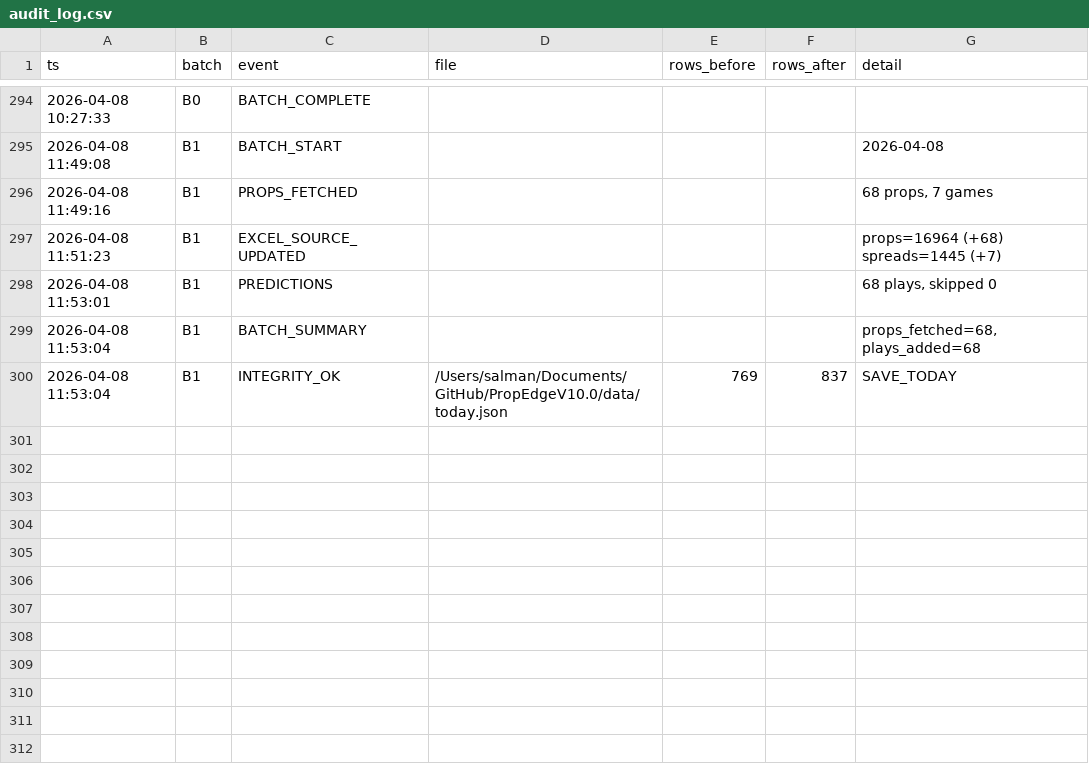
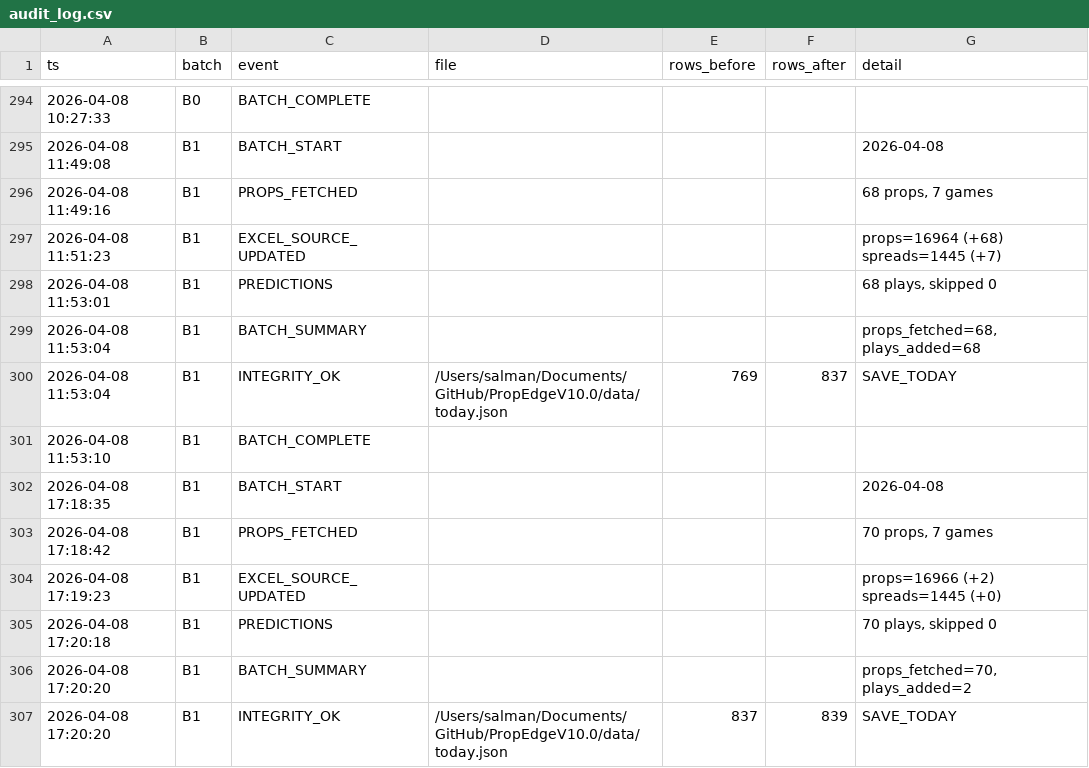
Before and after one commit to iamwerewolf1007/PropEdgeV10.0, a CSV file: data/audit_log.csv, drawn as a sheet; only a part is shown, gaps mark what is left out; the diff names each change by its address in the sheet, - before the commit and + after, or states it on an @@ line.

Commit message:
B1: 2026-04-08 — 70 plays

```diff
--- a/data/audit_log.csv
+++ b/data/audit_log.csv
+row 301: 2026-04-08 11:53:10 | B1 | BATCH_COMPLETE
+row 302: 2026-04-08 17:18:35 | B1 | BATCH_START |  |  |  | 2026-04-08
+row 303: 2026-04-08 17:18:42 | B1 | PROPS_FETCHED |  |  |  | 70 props, 7 games
+row 304: 2026-04-08 17:19:23 | B1 | EXCEL_SOURCE_UPDATED |  |  |  | props=16966 (+2) spreads=1445 (+0)
+row 305: 2026-04-08 17:20:18 | B1 | PREDICTIONS |  |  |  | 70 plays, skipped 0
+row 306: 2026-04-08 17:20:20 | B1 | BATCH_SUMMARY |  |  |  | props_fetched=70, plays_added=2
+row 307: 2026-04-08 17:20:20 | B1 | INTEGRITY_OK | /Users/salman/Documents/GitHub/PropEdgeV10.0/data/today.json | 837 | 839 | SAVE_TODAY
```
Also changed, not shown: 2 other files.
